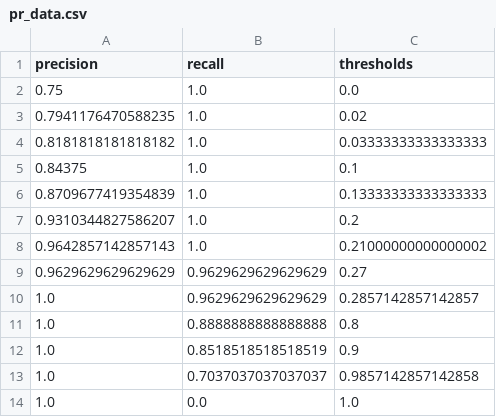
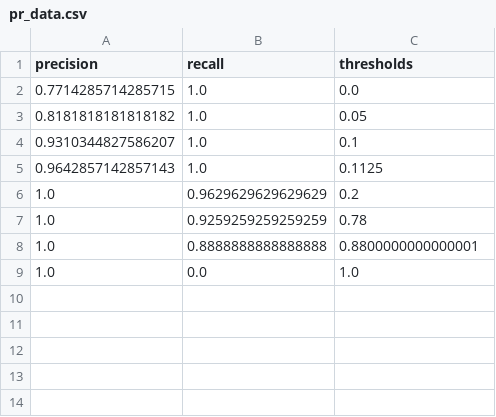
Before and after one commit to heba14101998/Algerian-Forest-Fire-Prediction, a CSV file: artifacts/pr_data.csv, drawn as a sheet.

```diff
--- a/artifacts/pr_data.csv
+++ b/artifacts/pr_data.csv
@@ -1,14 +1,9 @@
 precision,recall,thresholds
-0.75,1.0,0.0
-0.7941176470588235,1.0,0.02
-0.8181818181818182,1.0,0.03333333333333333
-0.84375,1.0,0.1
-0.8709677419354839,1.0,0.13333333333333333
-0.9310344827586207,1.0,0.2
-0.9642857142857143,1.0,0.21000000000000002
-0.9629629629629629,0.9629629629629629,0.27
-1.0,0.9629629629629629,0.2857142857142857
-1.0,0.8888888888888888,0.8
-1.0,0.8518518518518519,0.9
-1.0,0.7037037037037037,0.9857142857142858
+0.7714285714285715,1.0,0.0
+0.8181818181818182,1.0,0.05
+0.9310344827586207,1.0,0.1
+0.9642857142857143,1.0,0.1125
+1.0,0.9629629629629629,0.2
+1.0,0.9259259259259259,0.78
+1.0,0.8888888888888888,0.8800000000000001
 1.0,0.0,1.0
```
Also changed, not shown: artifacts/roc_data.csv, 6 other files.
